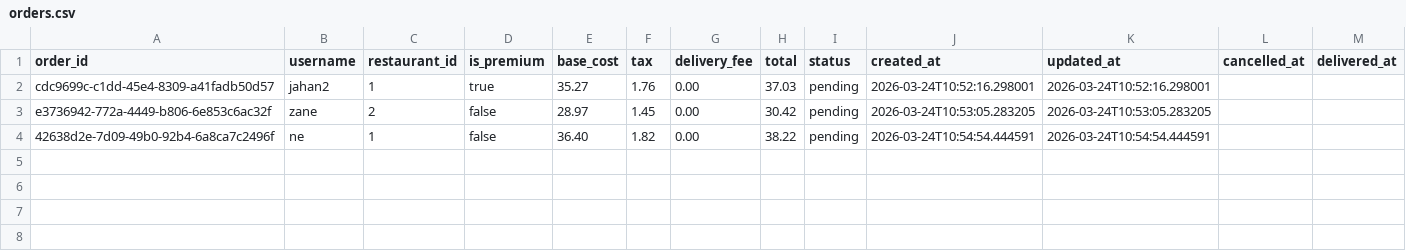
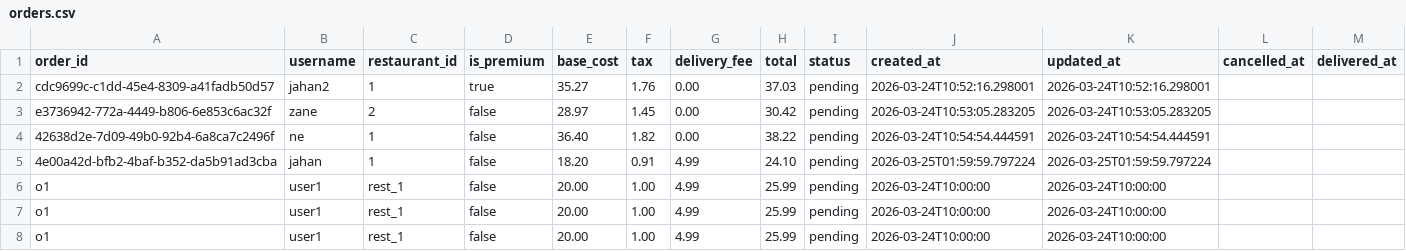
Before and after one commit to shahjahan0011/SKMS, a CSV file: backend/app/storage/data/orders.csv, drawn as a sheet; the diff names each change by its address in the sheet, - before the commit and + after, or states it on an @@ line.

```diff
--- a/backend/app/storage/data/orders.csv
+++ b/backend/app/storage/data/orders.csv
+row 5: 4e00a42d-bfb2-4baf-b352-da5b91ad3cba | jahan | 1 | false | 18.20 | 0.91 | 4.99 | 24.10 | pending | 2026-03-25T01:59:59.797224 | 2026-03-25T01:59:59.797224
+row 6: o1 | user1 | rest_1 | false | 20.00 | 1.00 | 4.99 | 25.99 | pending | 2026-03-24T10:00:00 | 2026-03-24T10:00:00
+row 7: o1 | user1 | rest_1 | false | 20.00 | 1.00 | 4.99 | 25.99 | pending | 2026-03-24T10:00:00 | 2026-03-24T10:00:00
+row 8: o1 | user1 | rest_1 | false | 20.00 | 1.00 | 4.99 | 25.99 | pending | 2026-03-24T10:00:00 | 2026-03-24T10:00:00
```
Also changed, not shown: backend/app/storage/data/notifications.csv, backend/app/storage/data/order_items.csv, 4 other files.
